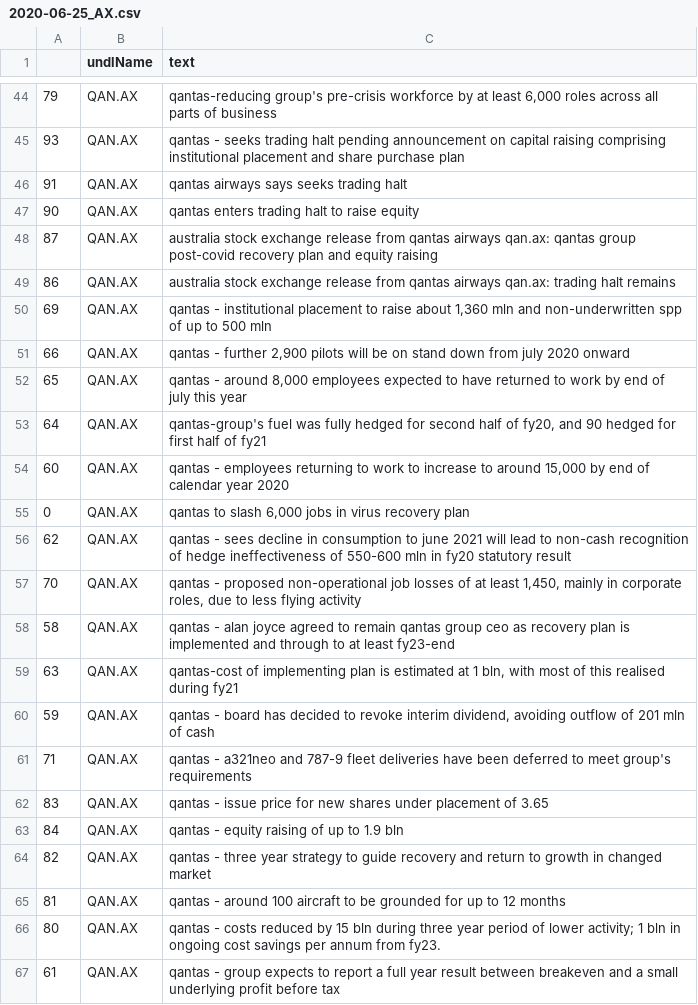
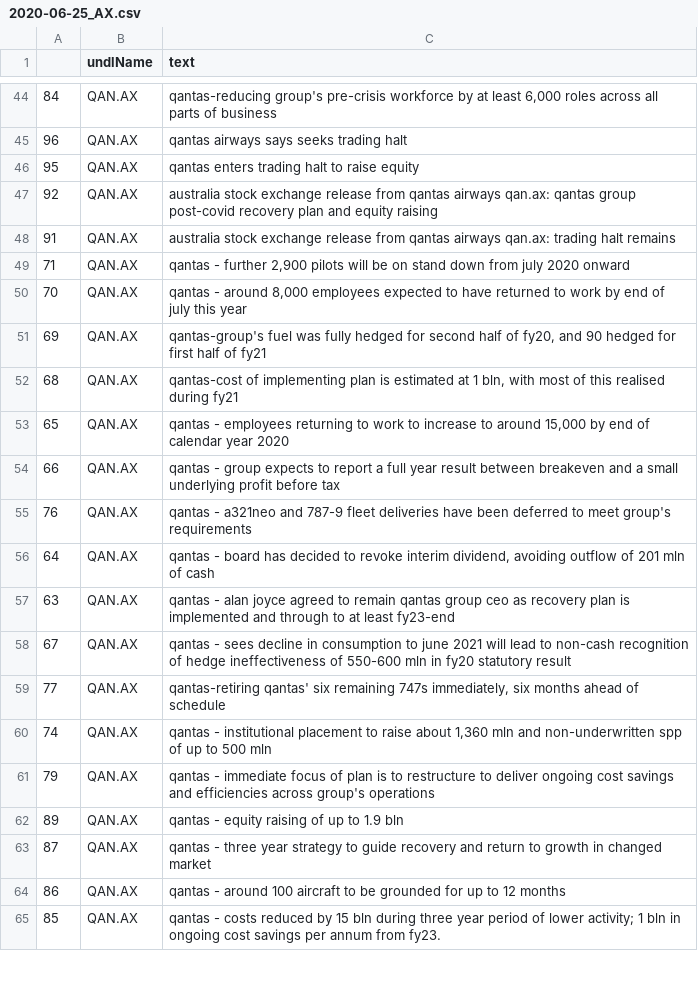
Before and after one commit to hoichunlaw/EventDriven, a CSV file: result/2020-06-25_AX.csv, drawn as a sheet; only a part is shown, gaps mark what is left out; the diff covers the shown part only.

```diff
--- a/result/2020-06-25_AX.csv
+++ b/result/2020-06-25_AX.csv
@@ -44,24 +44,22 @@
-79,QAN.AX,"qantas-reducing group's pre-crisis workforce by at least 6,000 roles across all parts of business"
-93,QAN.AX,qantas - seeks trading halt pending announcement on capital raising comprising institutional placement and share purchase plan
-91,QAN.AX,qantas airways says seeks trading halt
-90,QAN.AX,qantas enters trading halt to raise equity
-87,QAN.AX,australia stock exchange release from qantas airways qan.ax: qantas group post-covid recovery plan and equity raising
-86,QAN.AX,australia stock exchange release from qantas airways qan.ax: trading halt remains
-69,QAN.AX,"qantas - institutional placement to raise about 1,360 mln and non-underwritten spp of up to 500 mln"
-66,QAN.AX,"qantas - further 2,900 pilots will be on stand down from july 2020 onward"
-65,QAN.AX,"qantas - around 8,000 employees expected to have returned to work by end of july this year"
-64,QAN.AX,"qantas-group's fuel was fully hedged for second half of fy20, and 90 hedged for first half of fy21"
-60,QAN.AX,"qantas - employees returning to work to increase to around 15,000 by end of calendar year 2020"
-0,QAN.AX,"qantas to slash 6,000 jobs in virus recovery plan"
-62,QAN.AX,qantas - sees decline in consumption to june 2021 will lead to non-cash recognition of hedge ineffectiveness of 550-600 mln in fy20 statutory result
-70,QAN.AX,"qantas - proposed non-operational job losses of at least 1,450, mainly in corporate roles, due to less flying activity"
-58,QAN.AX,qantas - alan joyce agreed to remain qantas group ceo as recovery plan is implemented and through to at least fy23-end
-63,QAN.AX,"qantas-cost of implementing plan is estimated at 1 bln, with most of this realised during fy21"
-59,QAN.AX,"qantas - board has decided to revoke interim dividend, avoiding outflow of 201 mln of cash"
-71,QAN.AX,qantas - a321neo and 787-9 fleet deliveries have been deferred to meet group's requirements
-83,QAN.AX,qantas - issue price for new shares under placement of 3.65
-84,QAN.AX,qantas - equity raising of up to 1.9 bln
-82,QAN.AX,qantas - three year strategy to guide recovery and return to growth in changed market
-81,QAN.AX,qantas - around 100 aircraft to be grounded for up to 12 months
-80,QAN.AX,qantas - costs reduced by 15 bln during three year period of lower activity; 1 bln in ongoing cost savings per annum from fy23.
-61,QAN.AX,qantas - group expects to report a full year result between breakeven and a small underlying profit before tax
+84,QAN.AX,"qantas-reducing group's pre-crisis workforce by at least 6,000 roles across all parts of business"
+96,QAN.AX,qantas airways says seeks trading halt
+95,QAN.AX,qantas enters trading halt to raise equity
+92,QAN.AX,australia stock exchange release from qantas airways qan.ax: qantas group post-covid recovery plan and equity raising
+91,QAN.AX,australia stock exchange release from qantas airways qan.ax: trading halt remains
+71,QAN.AX,"qantas - further 2,900 pilots will be on stand down from july 2020 onward"
+70,QAN.AX,"qantas - around 8,000 employees expected to have returned to work by end of july this year"
+69,QAN.AX,"qantas-group's fuel was fully hedged for second half of fy20, and 90 hedged for first half of fy21"
+68,QAN.AX,"qantas-cost of implementing plan is estimated at 1 bln, with most of this realised during fy21"
+65,QAN.AX,"qantas - employees returning to work to increase to around 15,000 by end of calendar year 2020"
+66,QAN.AX,qantas - group expects to report a full year result between breakeven and a small underlying profit before tax
+76,QAN.AX,qantas - a321neo and 787-9 fleet deliveries have been deferred to meet group's requirements
+64,QAN.AX,"qantas - board has decided to revoke interim dividend, avoiding outflow of 201 mln of cash"
+63,QAN.AX,qantas - alan joyce agreed to remain qantas group ceo as recovery plan is implemented and through to at least fy23-end
+67,QAN.AX,qantas - sees decline in consumption to june 2021 will lead to non-cash recognition of hedge ineffectiveness of 550-600 mln in fy20 statutory result
+77,QAN.AX,"qantas-retiring qantas' six remaining 747s immediately, six months ahead of schedule"
+74,QAN.AX,"qantas - institutional placement to raise about 1,360 mln and non-underwritten spp of up to 500 mln"
+79,QAN.AX,qantas - immediate focus of plan is to restructure to deliver ongoing cost savings and efficiencies across group's operations
+89,QAN.AX,qantas - equity raising of up to 1.9 bln
+87,QAN.AX,qantas - three year strategy to guide recovery and return to growth in changed market
+86,QAN.AX,qantas - around 100 aircraft to be grounded for up to 12 months
+85,QAN.AX,qantas - costs reduced by 15 bln during three year period of lower activity; 1 bln in ongoing cost savings per annum from fy23.
```
Also changed, not shown: 11 added rows, 10 removed rows and 28 edited cells elsewhere in this file, result/2020-06-25_SI.csv, 1 other file.
